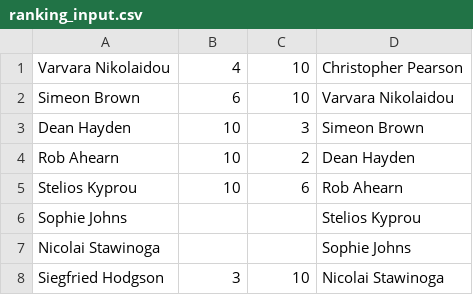
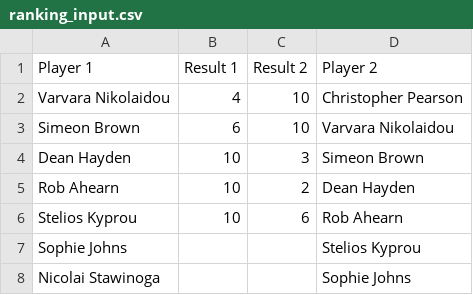
Before and after one commit to echinus/ranker, a CSV file: ranking_input.csv, drawn as a sheet; only a part is shown; the shorter side is filled out with more unchanged rows.

Commit message:
Add column heading for github prettiness

```diff
--- a/ranking_input.csv
+++ b/ranking_input.csv
@@ -1 +1,2 @@
+Player 1,Result 1,Result 2,Player 2
 Varvara Nikolaidou,4,10,Christopher Pearson
```
